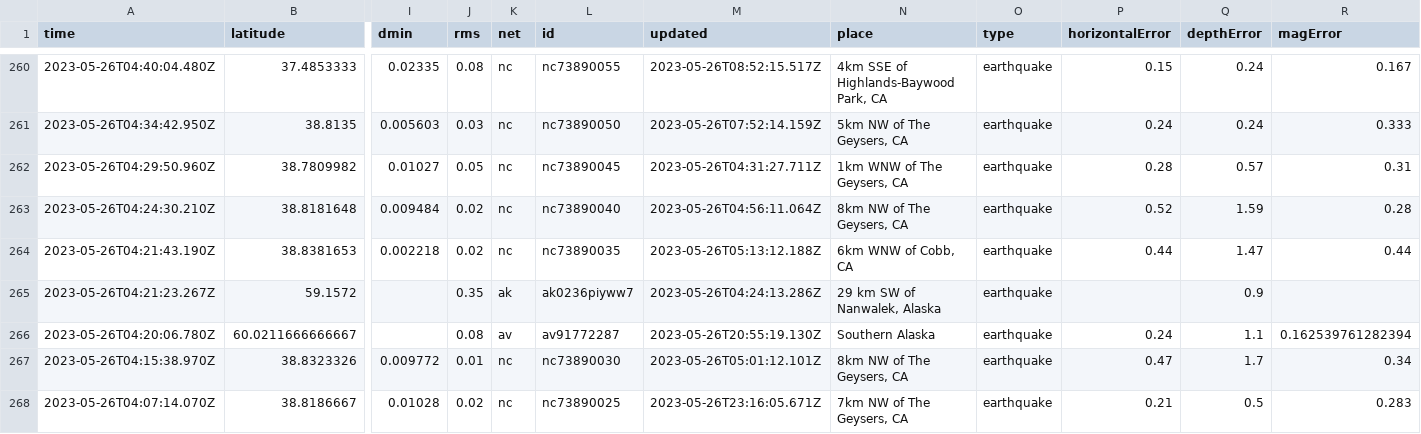
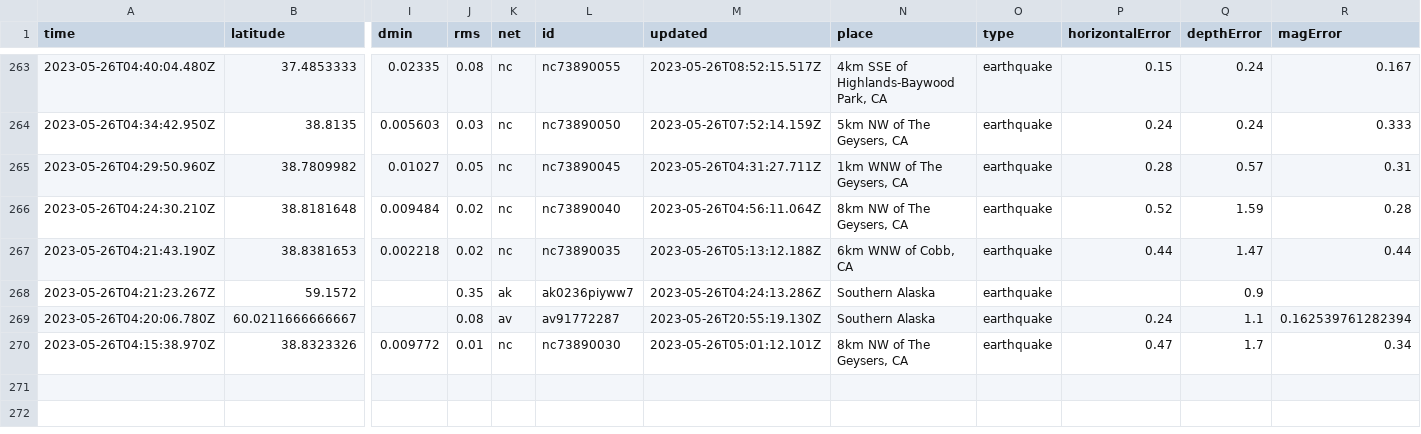
Before and after one commit to sabrinamochi/github-actions, a CSV file: usgs_current.csv, drawn as a sheet; only a part is shown, gaps mark what is left out; removed rows and columns are numbered as before the commit, all else as after; rows hold the shown columns only; the diff covers the shown part only; the diff names each change by its address in the sheet, - before the commit and + after, or states it on an @@ line.

```diff
--- a/usgs_current.csv
+++ b/usgs_current.csv
-N268 (place): 29 km SW of Nanwalek, Alaska
+N268 (place): Southern Alaska
-row 268: 2023-05-26T04:07:14.070Z | 38.8186667 | 0.01028 | 0.02 | nc | nc73890025 | 2023-05-26T23:16:05.671Z | 7km NW of The Geysers, CA | earthquake | 0.21 | 0.5 | 0.283
```
Also changed, not shown: 3 added rows, 3 removed rows and 26 edited cells elsewhere in this file, 1 other file.
